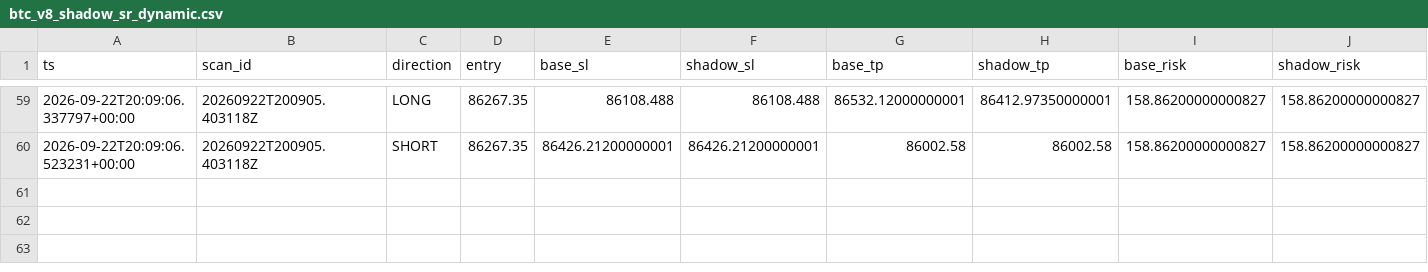
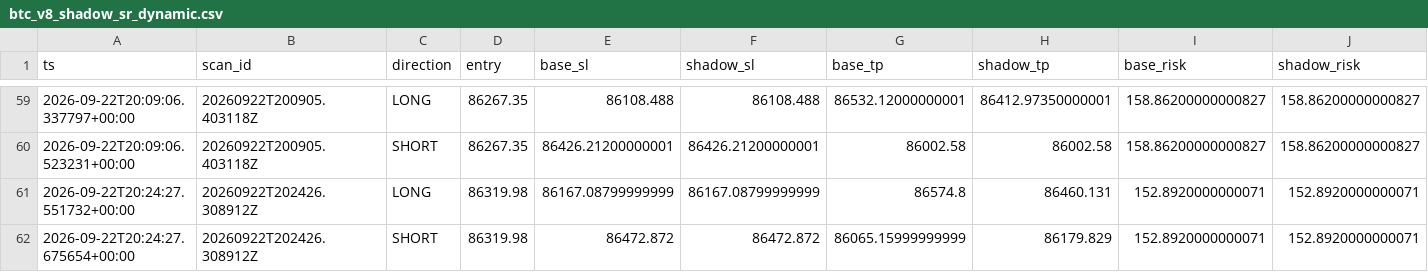
Before and after one commit to shaankhan9999999-sudo/smc-crypto-bot, a CSV file: logs/csv/btc_v8_shadow_sr_dynamic.csv, drawn as a sheet; only a part is shown, gaps mark what is left out; rows hold the shown columns only; the diff names each change by its address in the sheet, - before the commit and + after, or states it on an @@ line.

```diff
--- a/logs/csv/btc_v8_shadow_sr_dynamic.csv
+++ b/logs/csv/btc_v8_shadow_sr_dynamic.csv
+row 61: 2026-09-22T20:24:27.551732+00:00 | 20260922T202426.308912Z | LONG | 86319.98 | 86167.08799999999 | 86167.08799999999 | 86574.8 | 86460.131 | 152.8920000000071 | 152.8920000000071
+row 62: 2026-09-22T20:24:27.675654+00:00 | 20260922T202426.308912Z | SHORT | 86319.98 | 86472.872 | 86472.872 | 86065.15999999999 | 86179.829 | 152.8920000000071 | 152.8920000000071
```
Also changed, not shown: logs/csv/btc_v8_scans.csv, logs/csv/btc_v8_shadow_sr.csv, 3 other files.
